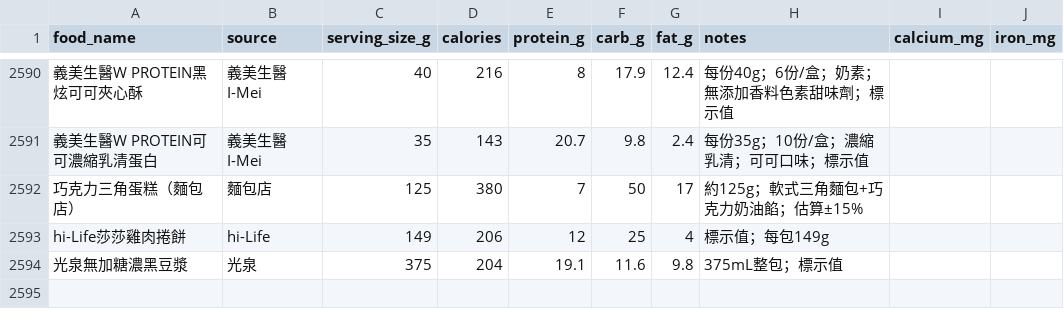
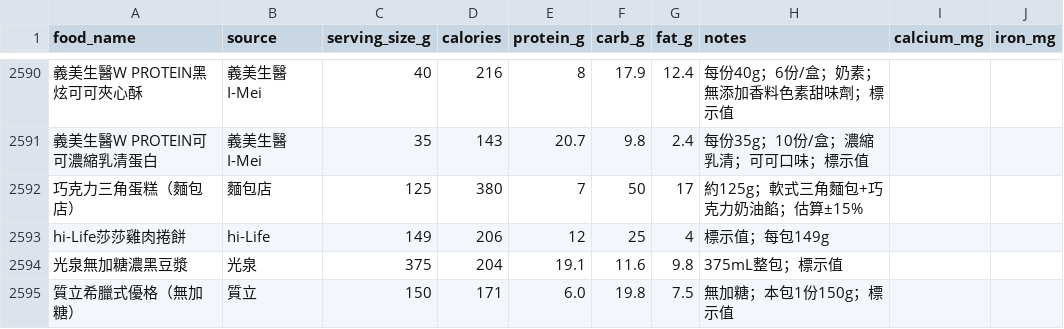
Before and after one commit to didiowen/diet-coach, a CSV file: food_reference.csv, drawn as a sheet; only a part is shown, gaps mark what is left out.

Commit message:
data: food_reference nightly sync (+1 條)

```diff
--- a/food_reference.csv
+++ b/food_reference.csv
@@ -2594 +2594,2 @@ hi-Life莎莎雞肉捲餅,hi-Life,149,206,12,25,4,標示值；每包149g,,
 光泉無加糖濃黑豆漿,光泉,375,204,19.1,11.6,9.8,375mL整包；標示值,,
+質立希臘式優格（無加糖）,質立,150,171,6.0,19.8,7.5,無加糖；本包1份150g；標示值,,
```
